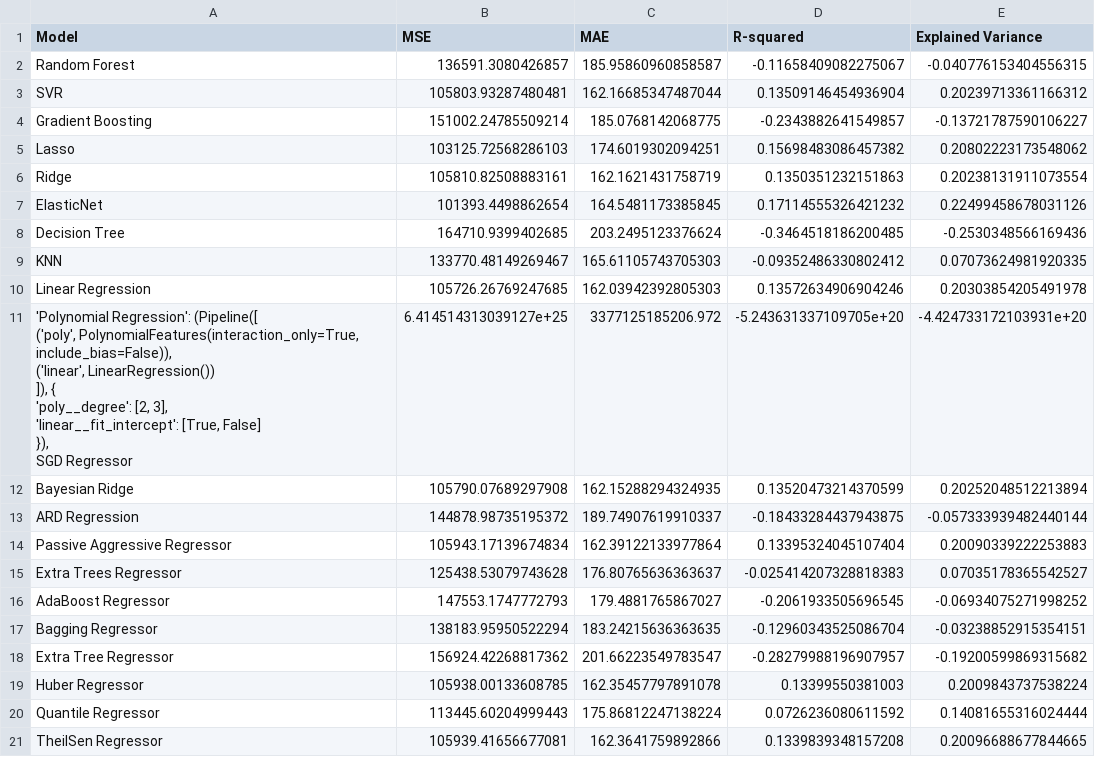
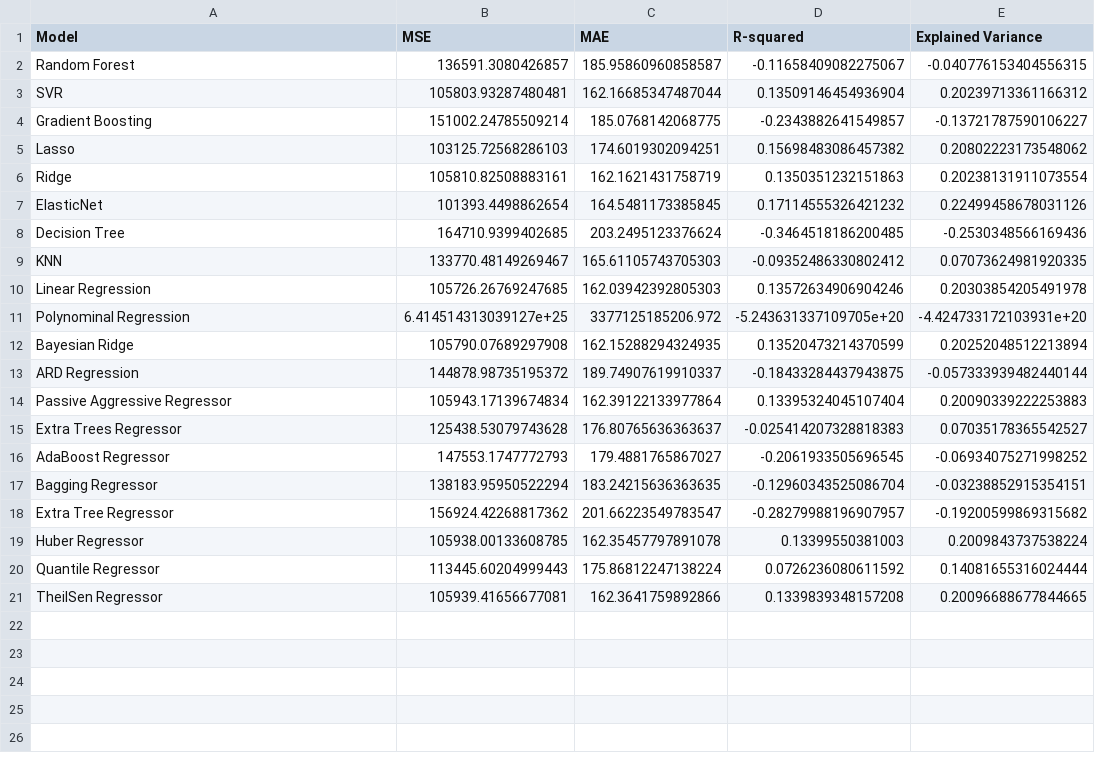
Before and after one commit to brianrqian/DSE260A-Immune-Response, a CSV file: Dashboard-2/Downloads1/task31_model_evaluation.csv, drawn as a sheet.

```diff
--- a/Dashboard-2/Downloads1/task31_model_evaluation.csv
+++ b/Dashboard-2/Downloads1/task31_model_evaluation.csv
@@ -10,11 +10,3 @@ KNN,133770.48149269467,165.61105743705303,-0.09352486330802412,0.070736249819203
 Linear Regression,105726.26769247685,162.03942392805303,0.13572634906904246,0.20303854205491978
-"
-        'Polynomial Regression': (Pipeline([
-            ('poly', PolynomialFeatures(interaction_only=True, include_bias=False)),
-            ('linear', LinearRegression())
-        ]), {
-            'poly__degree': [2, 3],
-            'linear__fit_intercept': [True, False]
-        }),
-        SGD Regressor",6.414514313039127e+25,3377125185206.972,-5.243631337109705e+20,-4.424733172103931e+20
+Polynominal Regression,6.414514313039127e+25,3377125185206.972,-5.243631337109705e+20,-4.424733172103931e+20
 Bayesian Ridge,105790.07689297908,162.15288294324935,0.13520473214370599,0.20252048512213894
```
Also changed, not shown: Dashboard-2/Downloads1/task12_model_evaluation.csv, Dashboard-2/Downloads1/task32_model_evaluation.csv, 4 other files.
